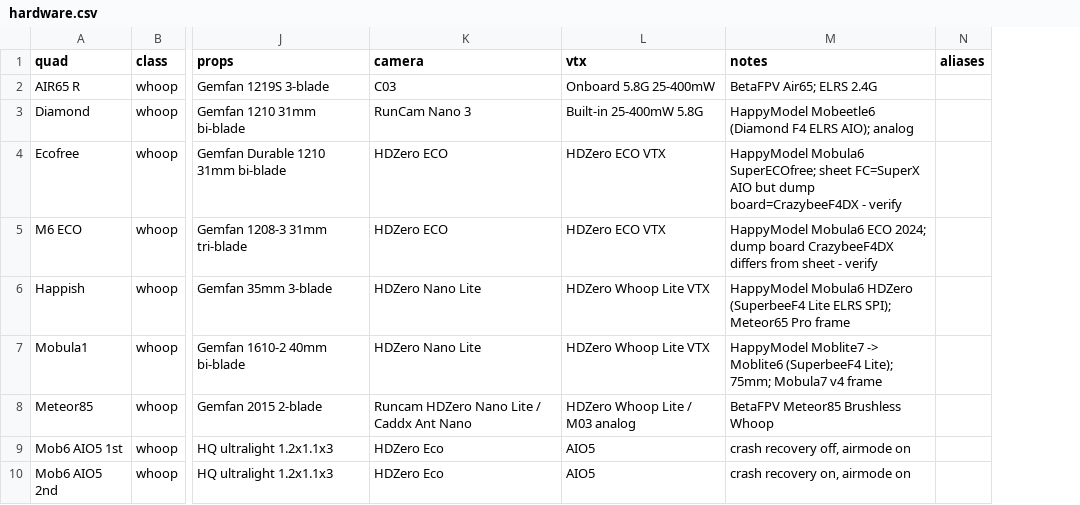
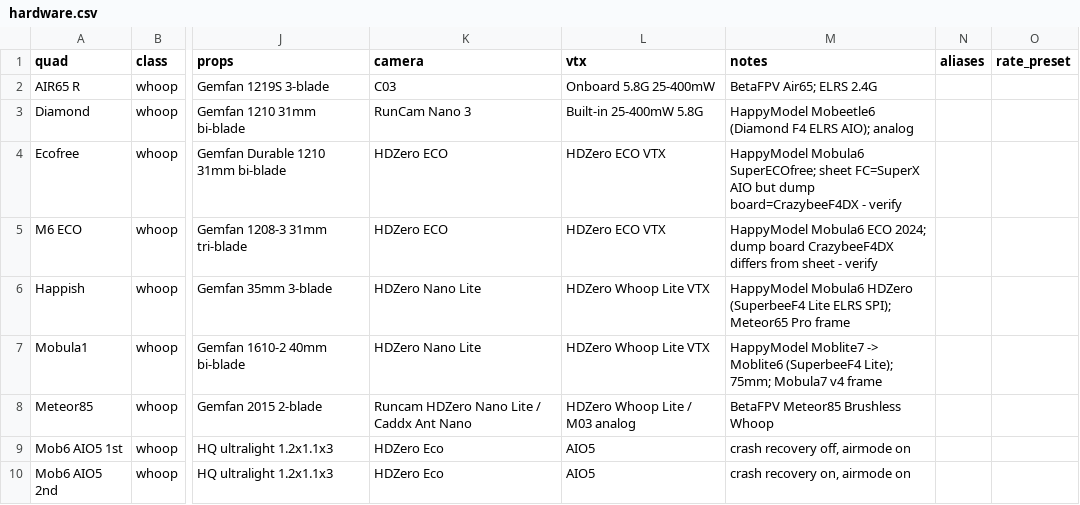
Before and after one commit to irom77/fpv_cli_dumps, a CSV file: hardware.csv, drawn as a sheet; only a part is shown, gaps mark what is left out; the diff covers the shown part only; the diff names each change by its address in the sheet, - before the commit and + after, or states it on an @@ line.

```diff
--- a/hardware.csv
+++ b/hardware.csv
+column O (rate_preset), empty
```
Also changed, not shown: 3 added rows elsewhere in this file, fpv_quads.csv, fpv_quads_latest.csv, 7 other files.
